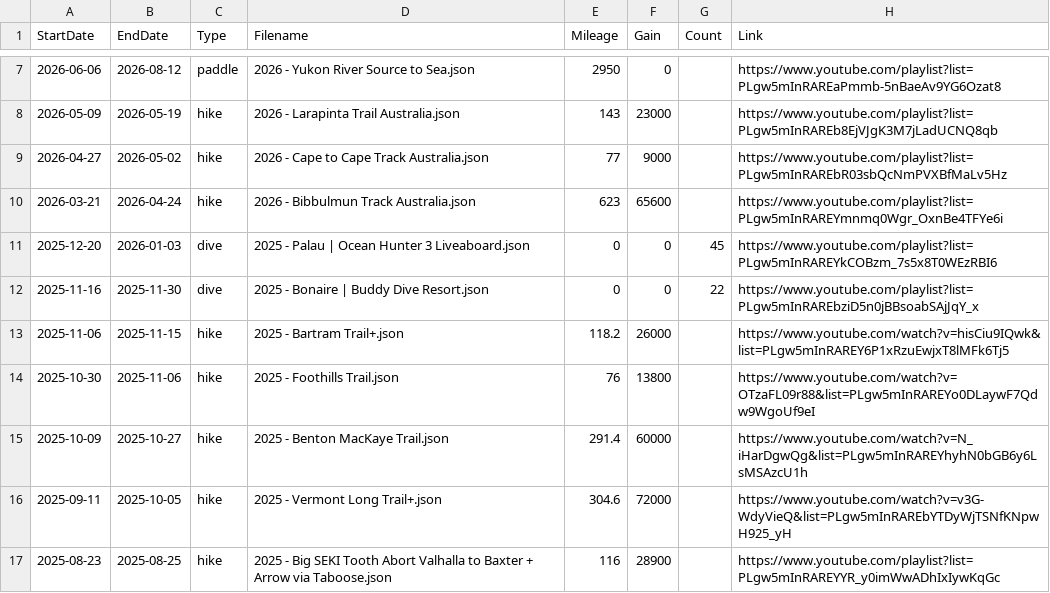
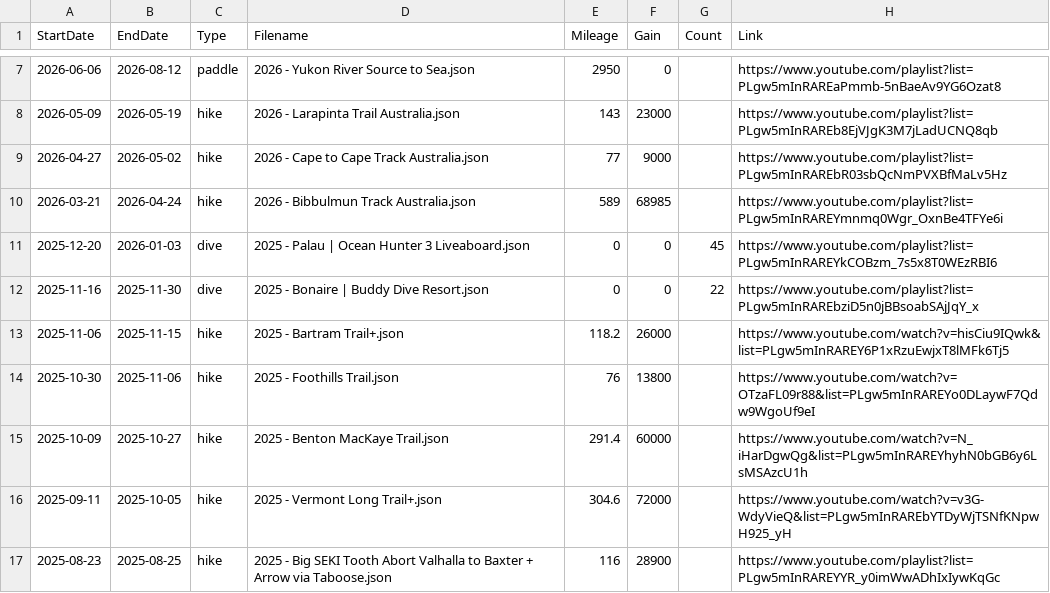
Before and after one commit to MattOnAMtn/MasochistAdventureMap, a CSV file: AdventureMapMetadata.csv, drawn as a sheet; only a part is shown, gaps mark what is left out.

Commit message:
Update AdventureMapMetadata.csv
Bibb

```diff
--- a/AdventureMapMetadata.csv
+++ b/AdventureMapMetadata.csv
@@ -9,3 +9,3 @@ StartDate,EndDate,Type,Filename,Mileage,Gain,Count,Link
 2026-04-27,2026-05-02,hike,2026 - Cape to Cape Track Australia.json,77,9000,,https://www.youtube.com/playlist?list=PLgw5mInRAREbR03sbQcNmPVXBfMaLv5Hz
-2026-03-21,2026-04-24,hike,2026 - Bibbulmun Track Australia.json,623,65600,,https://www.youtube.com/playlist?list=PLgw5mInRAREYmnmq0Wgr_OxnBe4TFYe6i
+2026-03-21,2026-04-24,hike,2026 - Bibbulmun Track Australia.json,589,68985,,https://www.youtube.com/playlist?list=PLgw5mInRAREYmnmq0Wgr_OxnBe4TFYe6i
 2025-12-20,2026-01-03,dive,2025 - Palau | Ocean Hunter 3 Liveaboard.json,0,0,45,https://www.youtube.com/playlist?list=PLgw5mInRAREYkCOBzm_7s5x8T0WEzRBI6
```
